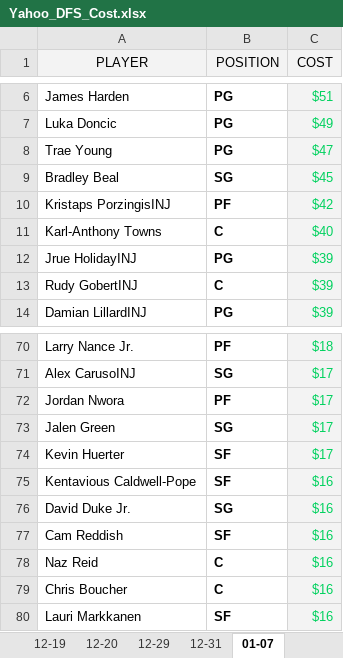
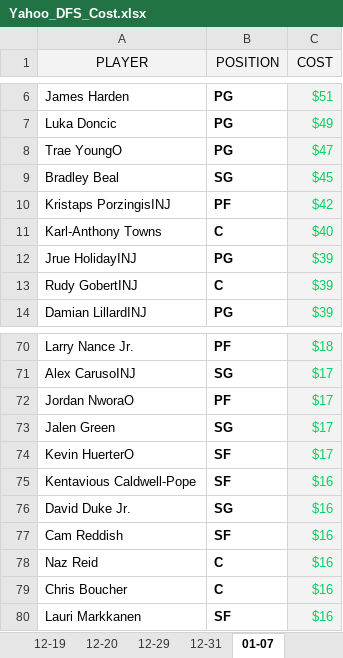
Before and after one commit to ZTFisme/Data-Sets, an Excel workbook: Yahoo_DFS_Cost.xlsx, sheet 01-07, drawn as a sheet; only a part is shown, gaps mark what is left out; values as stored, in another font and other column widths than the file's, no borders; the diff names each change by its address in the sheet, - before the commit and + after, or states it on an @@ line.

Commit message:
Add files via upload

```diff
--- a/Yahoo_DFS_Cost.xlsx (sheet 01-07)
+++ b/Yahoo_DFS_Cost.xlsx (sheet 01-07)
-A8 (PLAYER): Trae Young
+A8 (PLAYER): Trae YoungO
-A72 (PLAYER): Jordan Nwora
+A72 (PLAYER): Jordan NworaO
-A74 (PLAYER): Kevin Huerter
+A74 (PLAYER): Kevin HuerterO
```
